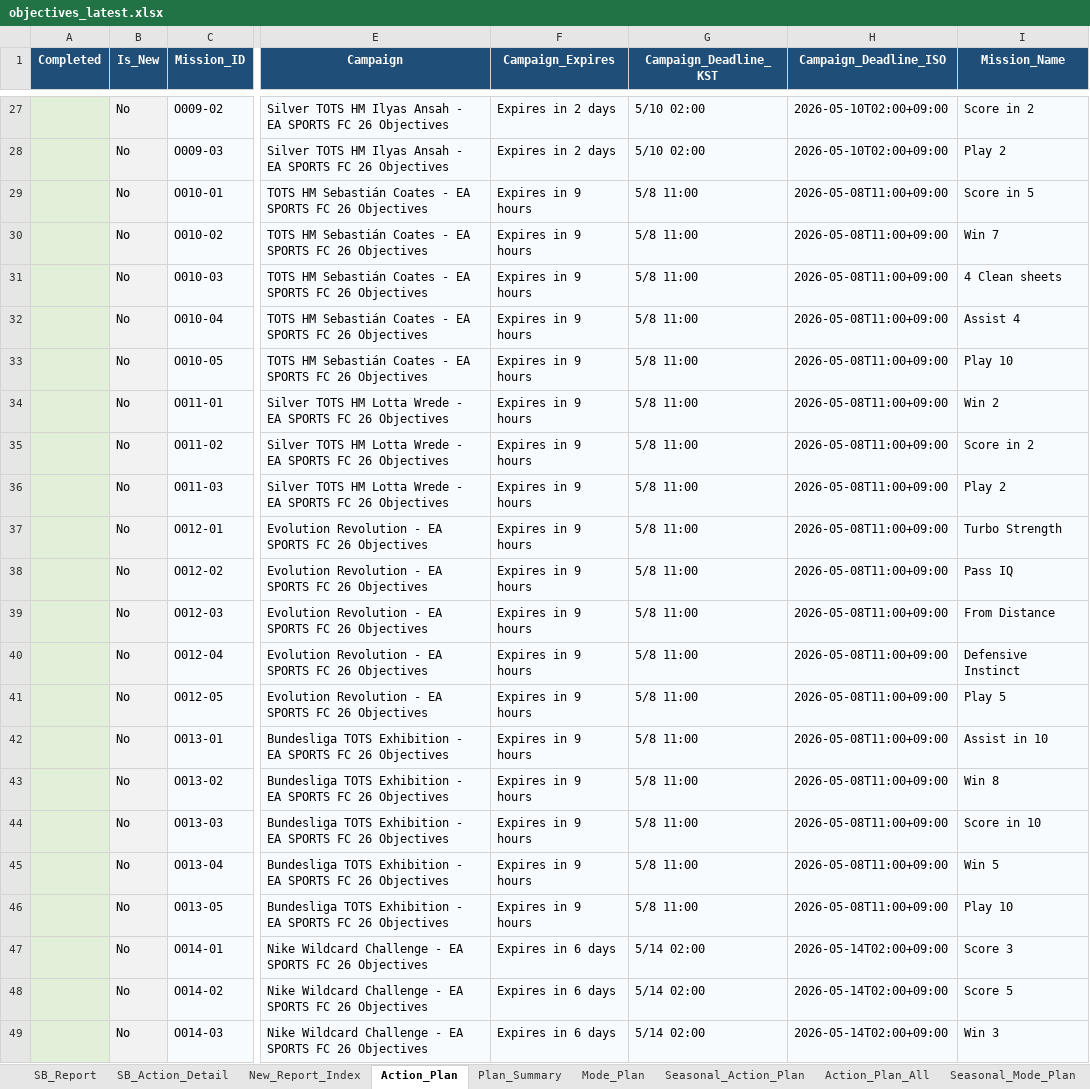
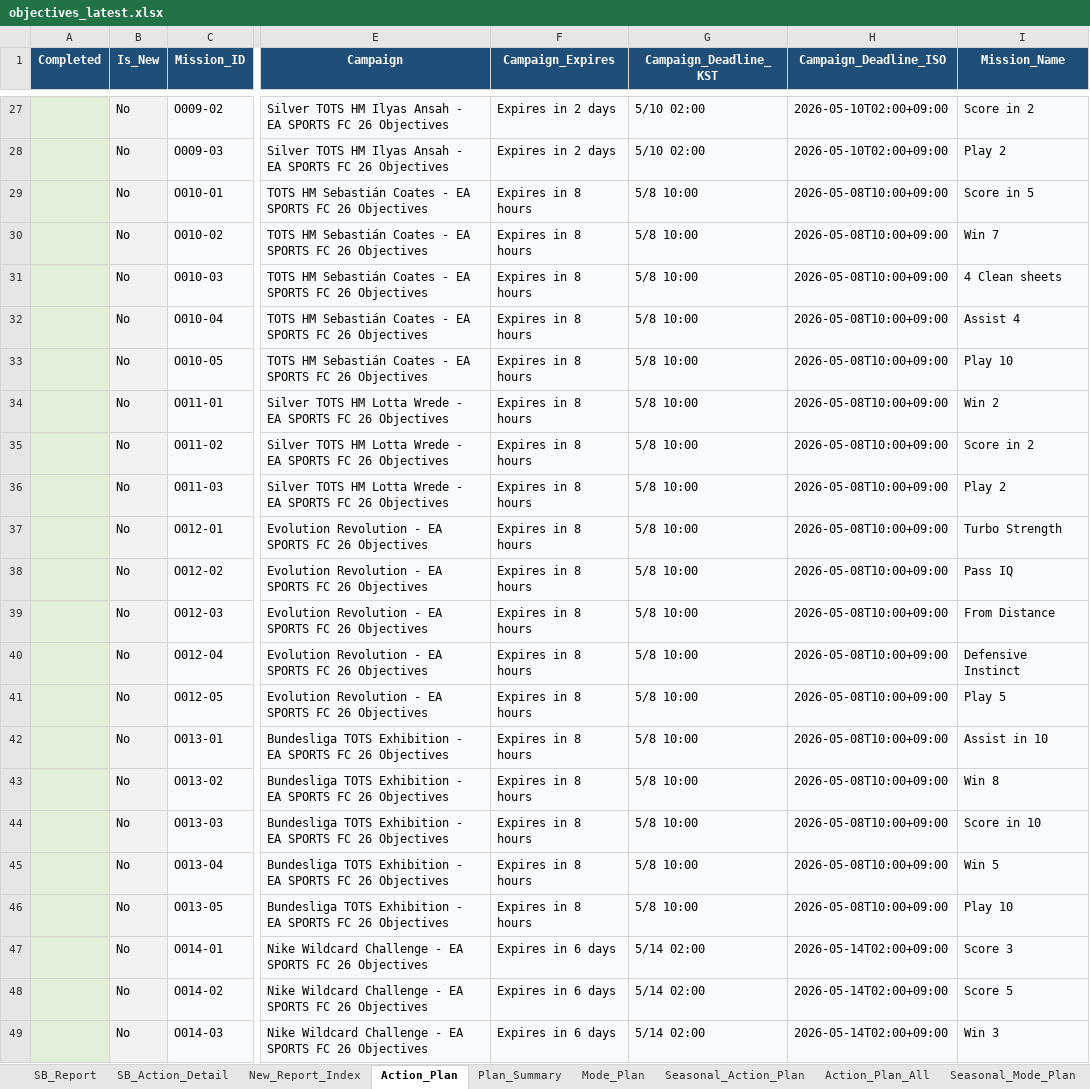
Before and after one commit to lemora87/futgg-objective-crawler, an Excel workbook: latest/objectives_latest.xlsx, sheet Action_Plan, drawn as a sheet; only a part is shown, gaps mark what is left out; values as stored, in another font and other column widths than the file's, no borders; the diff names each change by its address in the sheet, - before the commit and + after, or states it on an @@ line.

```diff
--- a/latest/objectives_latest.xlsx (sheet Action_Plan)
+++ b/latest/objectives_latest.xlsx (sheet Action_Plan)
-F29:F46 (Campaign_Expires): Expires in 9 hours
+F29:F46 (Campaign_Expires): Expires in 8 hours
-G29:G46 (Campaign_Deadline_KST): 5/8 11:00
+G29:G46 (Campaign_Deadline_KST): 5/8 10:00
-H29:H46 (Campaign_Deadline_ISO): 2026-05-08T11:00+09:00
+H29:H46 (Campaign_Deadline_ISO): 2026-05-08T10:00+09:00
```
Also changed, not shown: sheet Mission_DB, sheet Action_Plan_All, sheet SB_Action_Detail, sheet Collected_URLs, sheet SB_Report.
